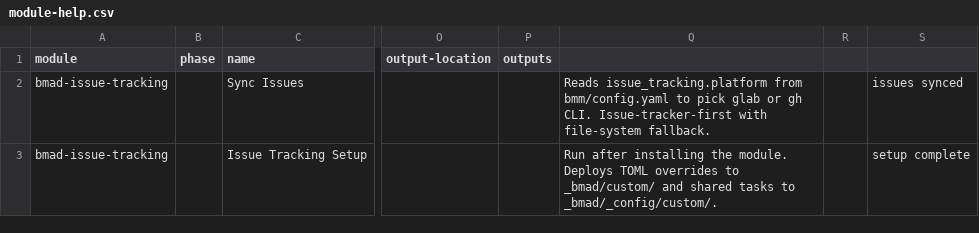
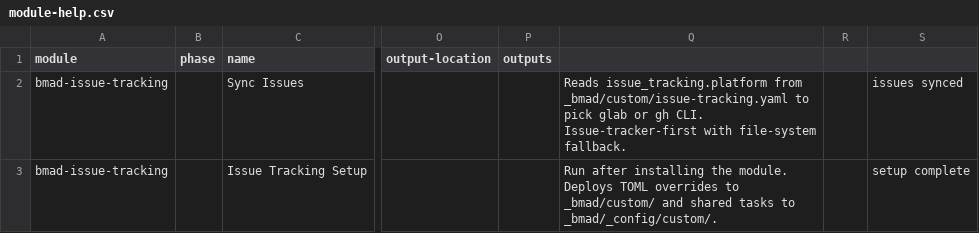
Before and after one commit to jrevillard/bmad-issue-tracking, a CSV file: module-help.csv, drawn as a sheet; only a part is shown, gaps mark what is left out; the diff names each change by its address in the sheet, - before the commit and + after, or states it on an @@ line.

Commit message:
chore: bump to 1.2.0
Config relocation, PRD branch pattern matching, and code review fixes.

```diff
--- a/module-help.csv
+++ b/module-help.csv
-Q2: …issue_tracking.platform from bmm/config.yaml to pick…
+Q2: …issue_tracking.platform from _bmad/custom/issue-tracking.yaml to pick…
```
Also changed, not shown: 11 other files.
